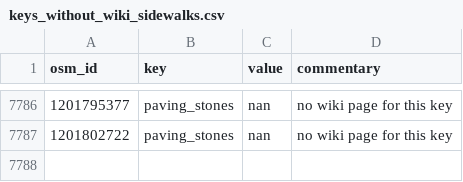
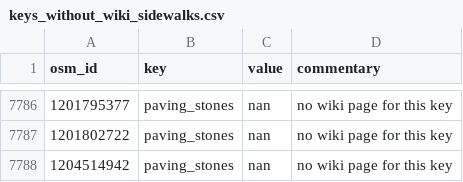
Before and after one commit to kauevestena/opensidewalkmap_beta, a CSV file: quality_check/tables/keys_without_wiki_sidewalks.csv, drawn as a sheet; only a part is shown, gaps mark what is left out.

```diff
--- a/quality_check/tables/keys_without_wiki_sidewalks.csv
+++ b/quality_check/tables/keys_without_wiki_sidewalks.csv
@@ -7787 +7787,2 @@ osm_id,key,value,commentary
 1201802722,paving_stones,nan,no wiki page for this key
+1204514942,paving_stones,nan,no wiki page for this key
```
Also changed, not shown: quality_check/tables/improper_keys_sidewalks.csv, quality_check/tables/uncanny_keys_sidewalks.csv, 20 other files.
